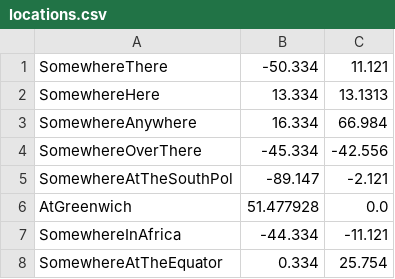
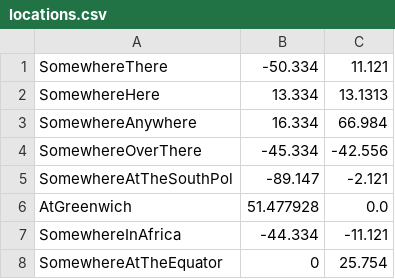
Before and after one commit to tlev159/senior-solutions, a CSV file: junit/src/main/resources/locations.csv, drawn as a sheet.

Commit message:
edit the last row from 0.334 to 0.0

```diff
--- a/junit/src/main/resources/locations.csv
+++ b/junit/src/main/resources/locations.csv
@@ -7,2 +7,2 @@ AtGreenwich,51.477928,0.0
 SomewhereInAfrica,-44.334,-11.121
-SomewhereAtTheEquator,0.334,25.754
+SomewhereAtTheEquator,0,25.754
```
